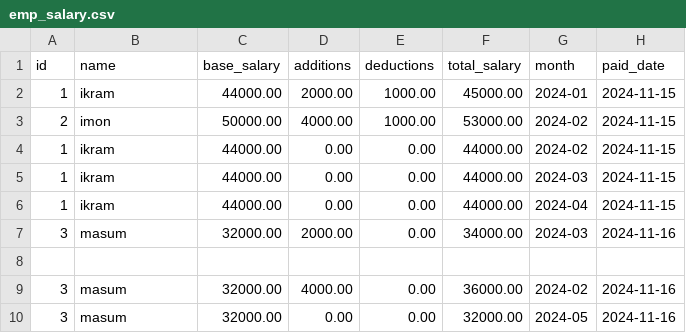
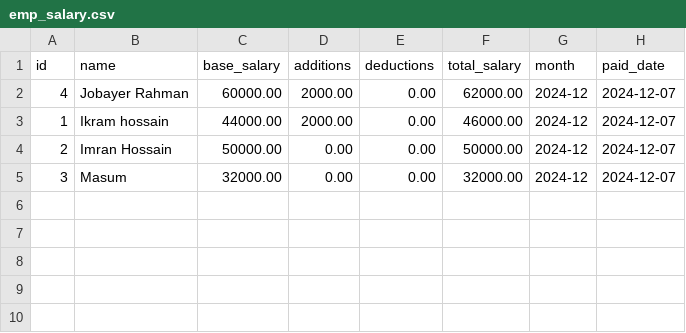
Before and after one commit to jobayerrahman93/erp-with-c, a CSV file: cmake-build-debug/emp_salary.csv, drawn as a sheet.

```diff
--- a/cmake-build-debug/emp_salary.csv
+++ b/cmake-build-debug/emp_salary.csv
@@ -1,10 +1,5 @@
 id,name,base_salary,additions,deductions,total_salary,month,paid_date
-1,ikram,44000.00,2000.00,1000.00,45000.00,2024-01,2024-11-15
-2,imon,50000.00,4000.00,1000.00,53000.00,2024-02,2024-11-15
-1,ikram,44000.00,0.00,0.00,44000.00,2024-02,2024-11-15
-1,ikram,44000.00,0.00,0.00,44000.00,2024-03,2024-11-15
-1,ikram,44000.00,0.00,0.00,44000.00,2024-04,2024-11-15
-3,masum,32000.00,2000.00,0.00,34000.00,2024-03,2024-11-16
-
-3,masum,32000.00,4000.00,0.00,36000.00,2024-02,2024-11-16
-3,masum,32000.00,0.00,0.00,32000.00,2024-05,2024-11-16
+4,Jobayer Rahman,60000.00,2000.00,0.00,62000.00,2024-12,2024-12-07
+1,Ikram hossain,44000.00,2000.00,0.00,46000.00,2024-12,2024-12-07
+2,Imran Hossain,50000.00,0.00,0.00,50000.00,2024-12,2024-12-07
+3,Masum,32000.00,0.00,0.00,32000.00,2024-12,2024-12-07
```
Also changed, not shown: cmake-build-debug/emp_activities.csv, cmake-build-debug/employees.csv, 15 other files.
